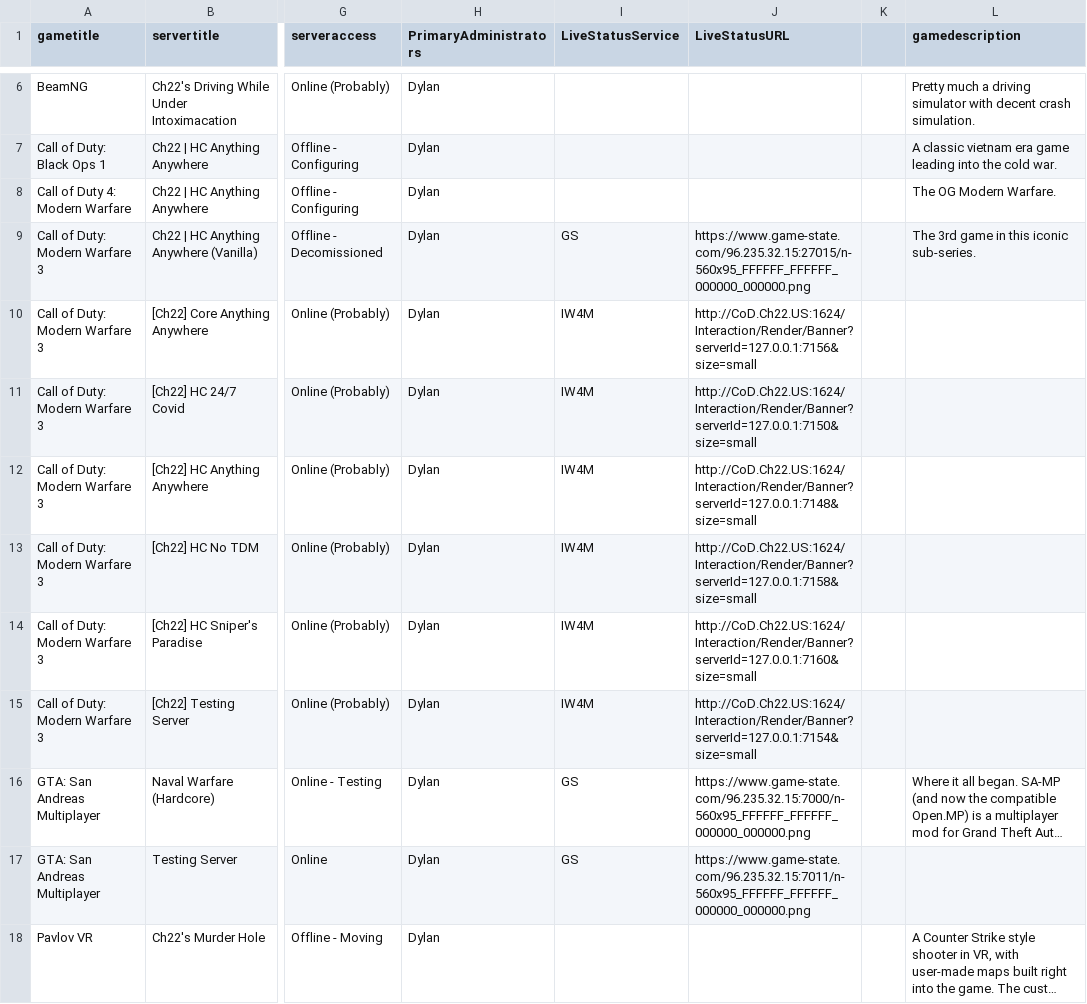
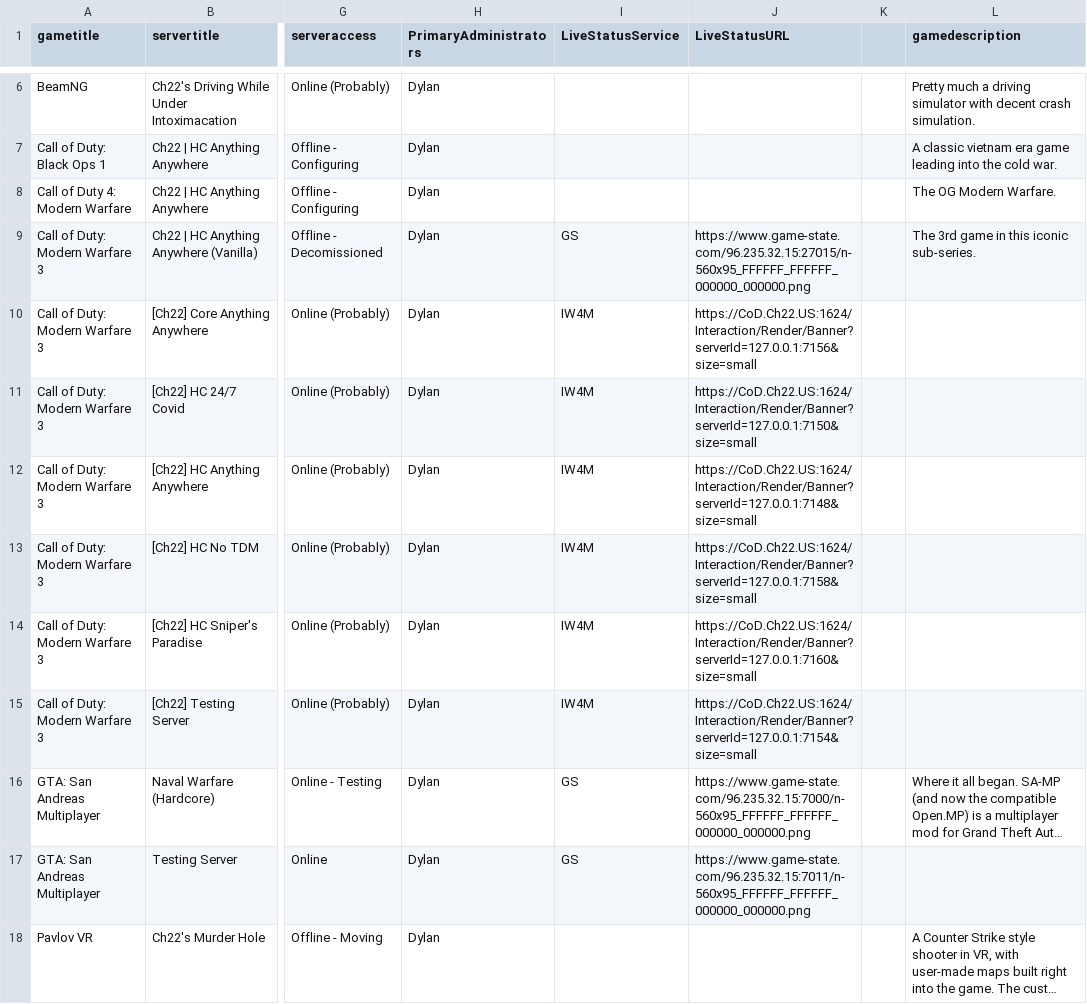
Before and after one commit to USAChannel22/usachannel22.com, a CSV file: _data/serverspublic.csv, drawn as a sheet; only a part is shown, gaps mark what is left out; long unchanged cells end in …; the diff names each change by its address in the sheet, - before the commit and + after, or states it on an @@ line.

Commit message:
HTTPS Iframes

```diff
--- a/_data/serverspublic.csv
+++ b/_data/serverspublic.csv
-J10 (LiveStatusURL): http://CoD.Ch22.US:1624/Interaction/Render/Banner?serverId=127.0.0.1:7156&size=small
+J10 (LiveStatusURL): https://CoD.Ch22.US:1624/Interaction/Render/Banner?serverId=127.0.0.1:7156&size=small
-J11 (LiveStatusURL): http://CoD.Ch22.US:1624/Interaction/Render/Banner?serverId=127.0.0.1:7150&size=small
+J11 (LiveStatusURL): https://CoD.Ch22.US:1624/Interaction/Render/Banner?serverId=127.0.0.1:7150&size=small
-J12 (LiveStatusURL): http://CoD.Ch22.US:1624/Interaction/Render/Banner?serverId=127.0.0.1:7148&size=small
+J12 (LiveStatusURL): https://CoD.Ch22.US:1624/Interaction/Render/Banner?serverId=127.0.0.1:7148&size=small
-J13 (LiveStatusURL): http://CoD.Ch22.US:1624/Interaction/Render/Banner?serverId=127.0.0.1:7158&size=small
+J13 (LiveStatusURL): https://CoD.Ch22.US:1624/Interaction/Render/Banner?serverId=127.0.0.1:7158&size=small
-J14 (LiveStatusURL): http://CoD.Ch22.US:1624/Interaction/Render/Banner?serverId=127.0.0.1:7160&size=small
+J14 (LiveStatusURL): https://CoD.Ch22.US:1624/Interaction/Render/Banner?serverId=127.0.0.1:7160&size=small
-J15 (LiveStatusURL): http://CoD.Ch22.US:1624/Interaction/Render/Banner?serverId=127.0.0.1:7154&size=small
+J15 (LiveStatusURL): https://CoD.Ch22.US:1624/Interaction/Render/Banner?serverId=127.0.0.1:7154&size=small
```
